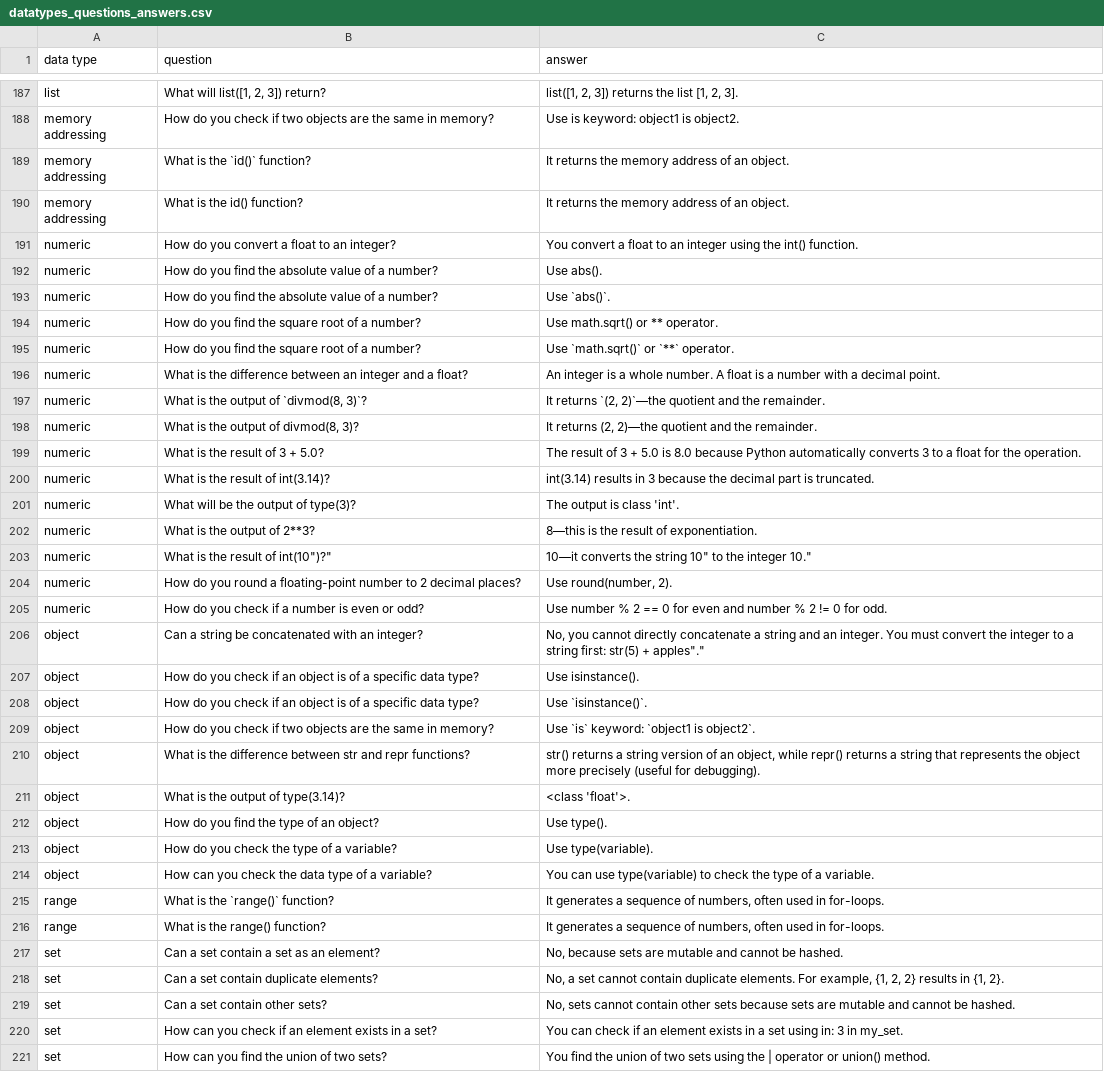
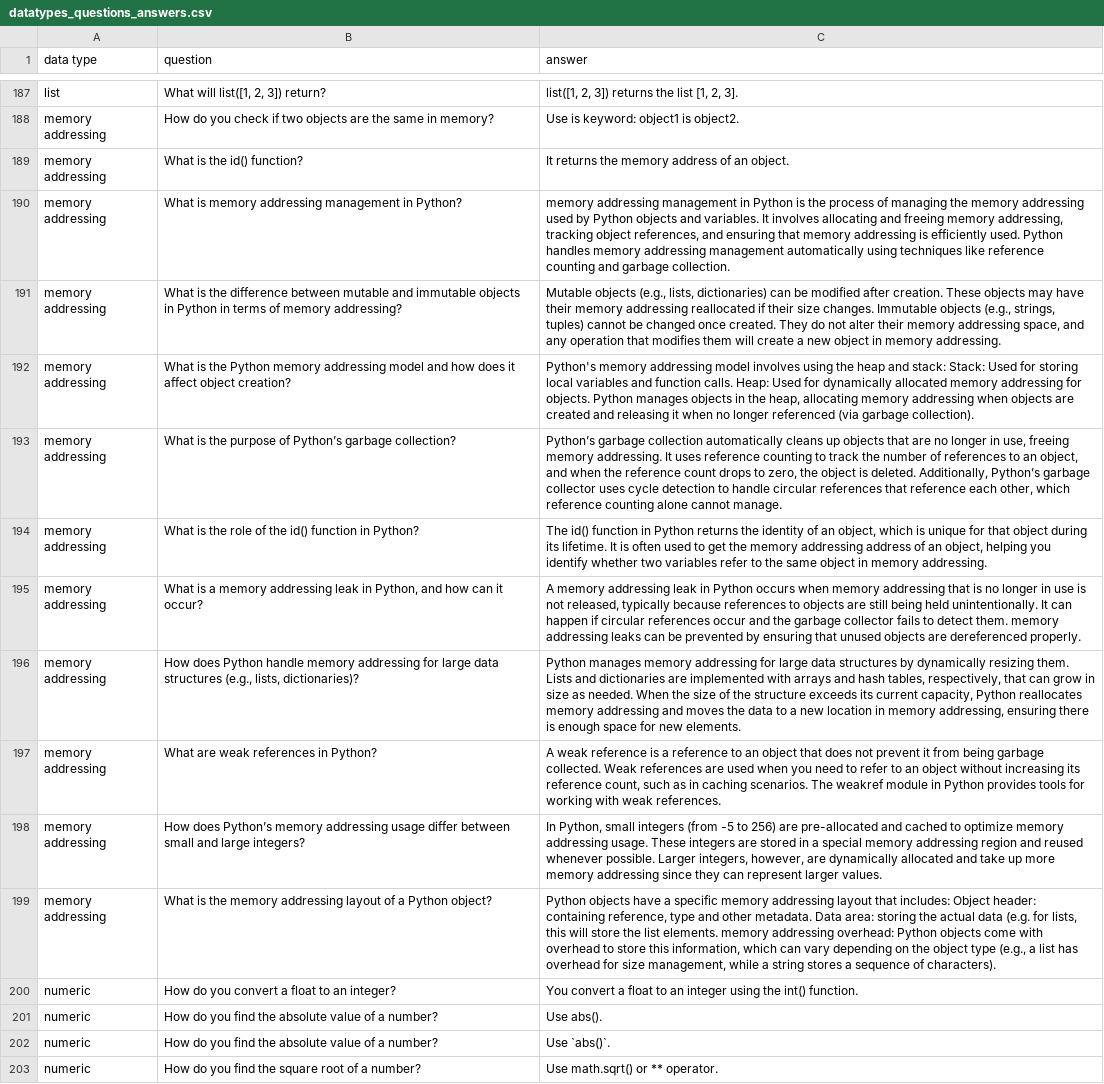
Before and after one commit to kjkubik/VoiceRecognition, a CSV file: resources/csv/datatypes_questions_answers.csv, drawn as a sheet; only a part is shown, gaps mark what is left out; the shorter side is filled out with more unchanged rows; removed rows and columns are numbered as before the commit, all else as after; the diff names each change by its address in the sheet, - before the commit and + after, or states it on an @@ line.

```diff
--- a/resources/csv/datatypes_questions_answers.csv
+++ b/resources/csv/datatypes_questions_answers.csv
-row 189: memory addressing | What is the `id()` function? | It returns the memory address of an object.
+row 190: memory addressing | What is memory addressing management in Python? | memory addressing management in Python is the process of managing the memory addressing used by Python objects and variables. It involves allocating and freeing memory addressing, tracking object references, and ensuring that memory addressing is efficiently used. Python handles memory addressing management automatically using techniques like reference counting and garbage collection.
+row 191: memory addressing | What is the difference between mutable and immutable objects in Python in terms of memory addressing? | Mutable objects (e.g., lists, dictionaries) can be modified after creation. These objects may have their memory addressing reallocated if their size changes. Immutable objects (e.g., strings, tuples) cannot be changed once created. They do not alter their memory addressing space, and any operation that modifies them will create a new object in memory addressing.
+row 192: memory addressing | What is the Python memory addressing model and how does it affect object creation? | Python's memory addressing model involves using the heap and stack: Stack: Used for storing local variables and function calls. Heap: Used for dynamically allocated memory addressing for objects. Python manages objects in the heap, allocating memory addressing when objects are created and releasing it when no longer referenced (via garbage collection).
+row 193: memory addressing | What is the purpose of Python’s garbage collection? | Python’s garbage collection automatically cleans up objects that are no longer in use, freeing memory addressing. It uses reference counting to track the number of references to an object, and when the reference count drops to zero, the object is deleted. Additionally, Python’s garbage collector uses cycle detection to handle circular references that reference each other, which reference counting alone cannot manage.
+row 194: memory addressing | What is the role of the id() function in Python? | The id() function in Python returns the identity of an object, which is unique for that object during its lifetime. It is often used to get the memory addressing address of an object, helping you identify whether two variables refer to the same object in memory addressing.
+row 195: memory addressing | What is a memory addressing leak in Python, and how can it occur? | A memory addressing leak in Python occurs when memory addressing that is no longer in use is not released, typically because references to objects are still being held unintentionally. It can happen if circular references occur and the garbage collector fails to detect them. memory addressing leaks can be prevented by ensuring that unused objects are dereferenced properly.
+row 196: memory addressing | How does Python handle memory addressing for large data structures (e.g., lists, dictionaries)? | Python manages memory addressing for large data structures by dynamically resizing them. Lists and dictionaries are implemented with arrays and hash tables, respectively, that can grow in size as needed. When the size of the structure exceeds its current capacity, Python reallocates memory addressing and moves the data to a new location in memory addressing, ensuring there is enough space for new elements.
+row 197: memory addressing | What are weak references in Python? | A weak reference is a reference to an object that does not prevent it from being garbage collected. Weak references are used when you need to refer to an object without increasing its reference count, such as in caching scenarios. The weakref module in Python provides tools for working with weak references.
+row 198: memory addressing | How does Python’s memory addressing usage differ between small and large integers? | In Python, small integers (from -5 to 256) are pre-allocated and cached to optimize memory addressing usage. These integers are stored in a special memory addressing region and reused whenever possible. Larger integers, however, are dynamically allocated and take up more memory addressing since they can represent larger values.
+row 199: memory addressing | What is the memory addressing layout of a Python object? | Python objects have a specific memory addressing layout that includes: Object header: containing reference, type and other metadata. Data area: storing the actual data (e.g. for lists, this will store the list elements. memory addressing overhead: Python objects come with overhead to store this information, which can vary depending on the object type (e.g., a list has overhead for size management, while a string stores a sequence of characters).
```
Also changed, not shown: 17 other files.
